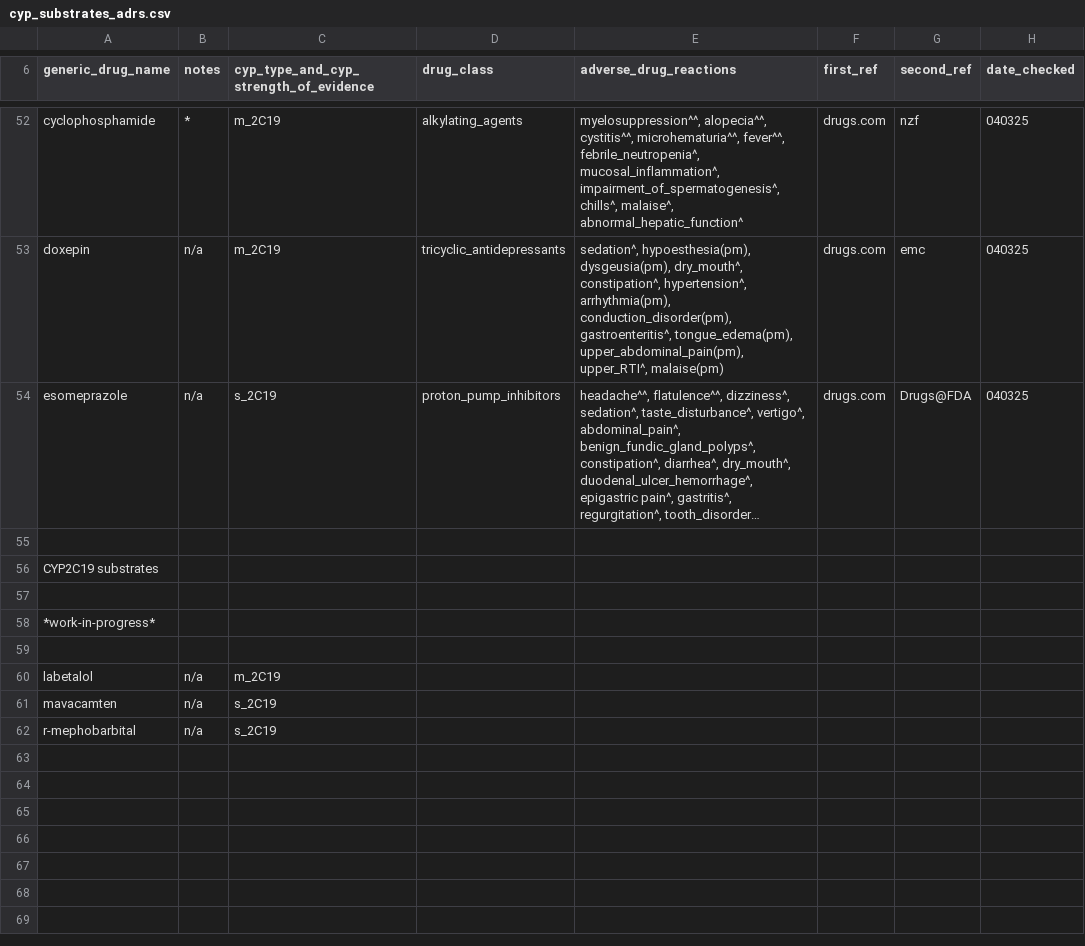
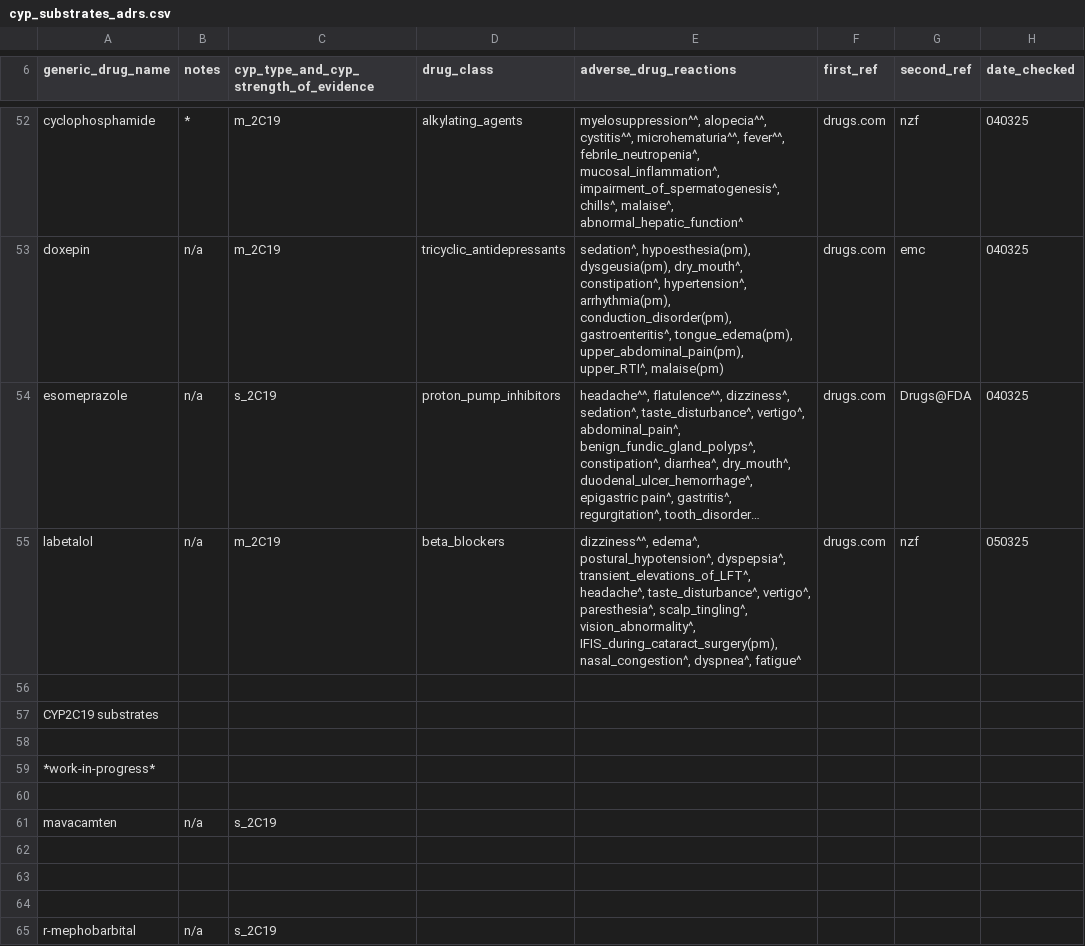
Before and after one commit to jhylin/Adverse_drug_reactions, a CSV file: cyp_substrates_adrs.csv, drawn as a sheet; only a part is shown, gaps mark what is left out; long unchanged cells end in …; removed rows and columns are numbered as before the commit, all else as after; the diff names each change by its address in the sheet, - before the commit and + after, or states it on an @@ line.

Commit message:
Added labetalol adrs

```diff
--- a/cyp_substrates_adrs.csv
+++ b/cyp_substrates_adrs.csv
+row 55: labetalol | n/a | m_2C19 | beta_blockers | dizziness^^, edema^, postural_hypotension^, dyspepsia^, transient_elevations_of_LFT^, headache^, taste_disturbance^, vertigo^, paresthesia^, scalp_tingling^, vision_abnormality^, IFIS_during_cataract_surgery(pm), nasal_congestion^, dyspnea^, fatigue^ | drugs.com | nzf | 050325
-row 60: labetalol | n/a | m_2C19
+row 62: (empty)
+row 63: (empty)
+row 64: (empty)
```
Also changed, not shown: 1 other file.
